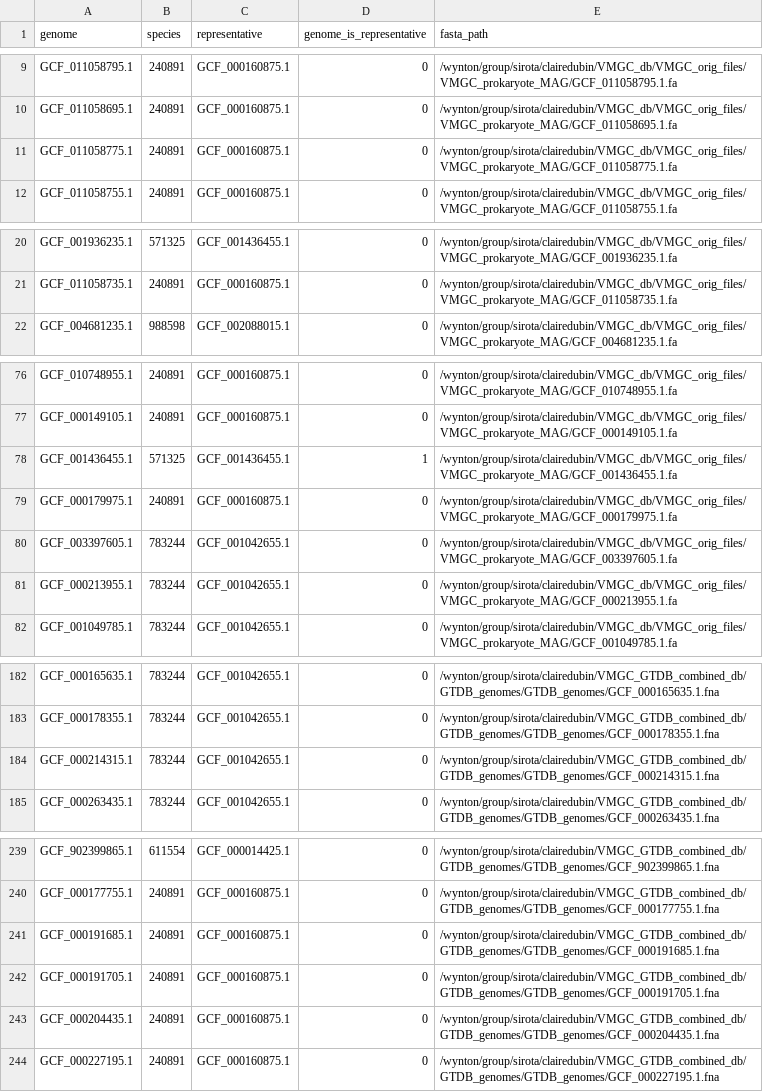
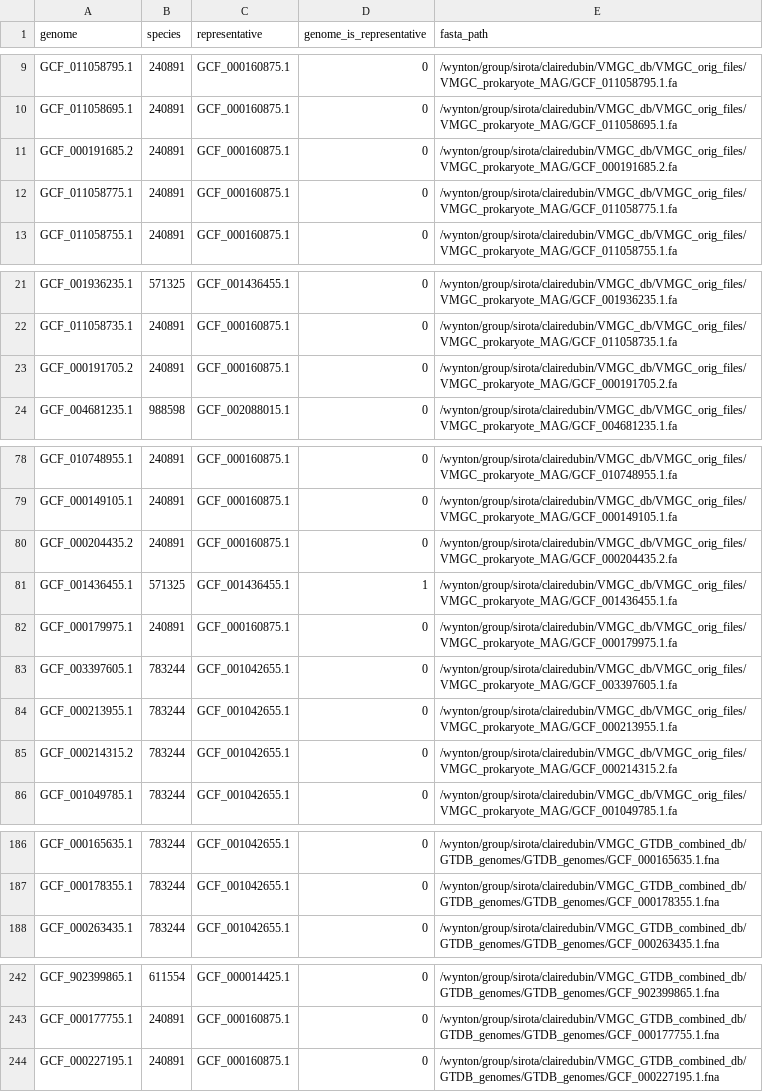
Before and after one commit to clairedubin/pangenome_cervical_dysplasia_analysis, a TSV file: compare_VMGC_GTDB/rarefaction/GTDB_genomes_for_rarefaction.tsv, drawn as a sheet; only a part is shown, gaps mark what is left out; removed rows and columns are numbered as before the commit, all else as after; the diff names each change by its address in the sheet, - before the commit and + after, or states it on an @@ line.

```diff
--- a/compare_VMGC_GTDB/rarefaction/GTDB_genomes_for_rarefaction.tsv
+++ b/compare_VMGC_GTDB/rarefaction/GTDB_genomes_for_rarefaction.tsv
+row 11: GCF_000191685.2 | 240891 | GCF_000160875.1 | 0 | /wynton/group/sirota/clairedubin/VMGC_db/VMGC_orig_files/VMGC_prokaryote_MAG/GCF_000191685.2.fa
+row 23: GCF_000191705.2 | 240891 | GCF_000160875.1 | 0 | /wynton/group/sirota/clairedubin/VMGC_db/VMGC_orig_files/VMGC_prokaryote_MAG/GCF_000191705.2.fa
+row 80: GCF_000204435.2 | 240891 | GCF_000160875.1 | 0 | /wynton/group/sirota/clairedubin/VMGC_db/VMGC_orig_files/VMGC_prokaryote_MAG/GCF_000204435.2.fa
+row 85: GCF_000214315.2 | 783244 | GCF_001042655.1 | 0 | /wynton/group/sirota/clairedubin/VMGC_db/VMGC_orig_files/VMGC_prokaryote_MAG/GCF_000214315.2.fa
-row 184: GCF_000214315.1 | 783244 | GCF_001042655.1 | 0 | /wynton/group/sirota/clairedubin/VMGC_GTDB_combined_db/GTDB_genomes/GTDB_genomes/GCF_000214315.1.fna
-row 241: GCF_000191685.1 | 240891 | GCF_000160875.1 | 0 | /wynton/group/sirota/clairedubin/VMGC_GTDB_combined_db/GTDB_genomes/GTDB_genomes/GCF_000191685.1.fna
-row 242: GCF_000191705.1 | 240891 | GCF_000160875.1 | 0 | /wynton/group/sirota/clairedubin/VMGC_GTDB_combined_db/GTDB_genomes/GTDB_genomes/GCF_000191705.1.fna
-row 243: GCF_000204435.1 | 240891 | GCF_000160875.1 | 0 | /wynton/group/sirota/clairedubin/VMGC_GTDB_combined_db/GTDB_genomes/GTDB_genomes/GCF_000204435.1.fna
```
Also changed, not shown: VMGC/VMGC_pangenome_counts_min_5_genomes.csv, compare_VMGC_GTDB/combined_db/combined_db_analysis/centroid_classification/240891_C75_classified.csv, 52 other files.
